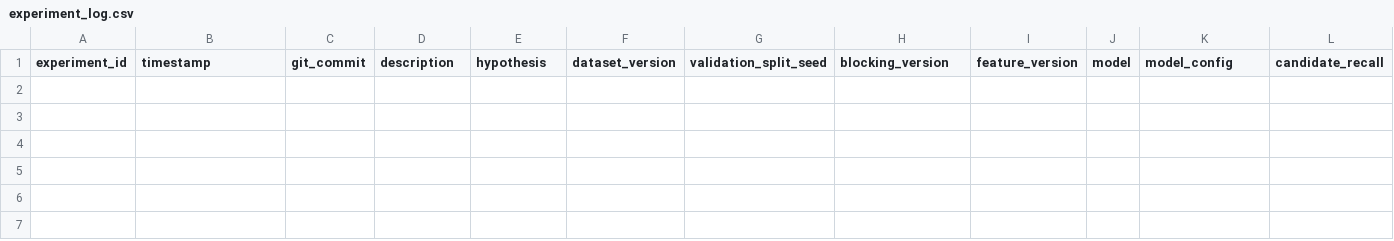
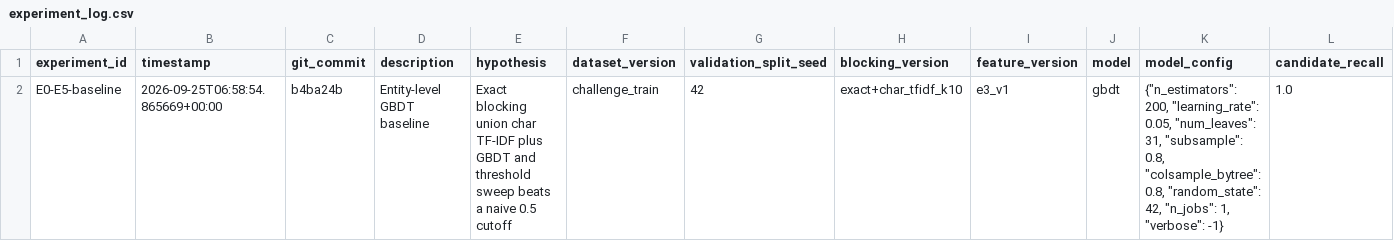
Before and after one commit to Sundramrai3691/amazon-ml-challenge-2026, a CSV file: experiments/experiment_log.csv, drawn as a sheet; only a part is shown; rows hold the shown columns only; the diff names each change by its address in the sheet, - before the commit and + after, or states it on an @@ line.

```diff
--- a/experiments/experiment_log.csv
+++ b/experiments/experiment_log.csv
+row 2: E0-E5-baseline | 2026-09-25T06:58:54.865669+00:00 | b4ba24b | Entity-level GBDT baseline | Exact blocking union char TF-IDF plus GBDT and threshold sweep beats a naive 0.5 cutoff | challenge_train | 42 | exact+char_tfidf_k10 | e3_v1 | gbdt | {"n_estimators": 200, "learning_rate": 0.05, "num_leaves": 31, "subsample": 0.8, "colsample_bytree": 0.8, "random_state": 42, "n_jobs": 1, "verbose": -1} | 1.0
```
Also changed, not shown: 6 other files.
